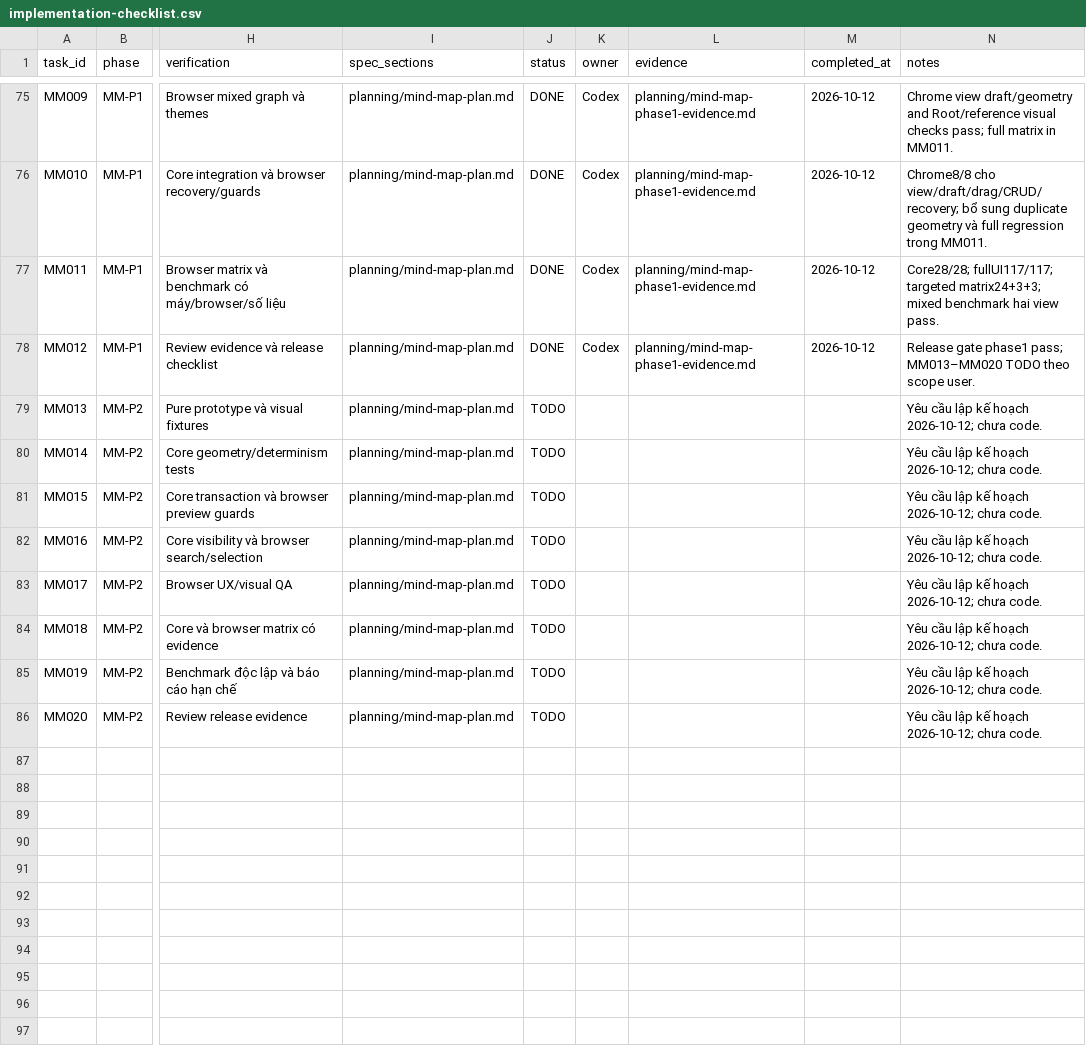
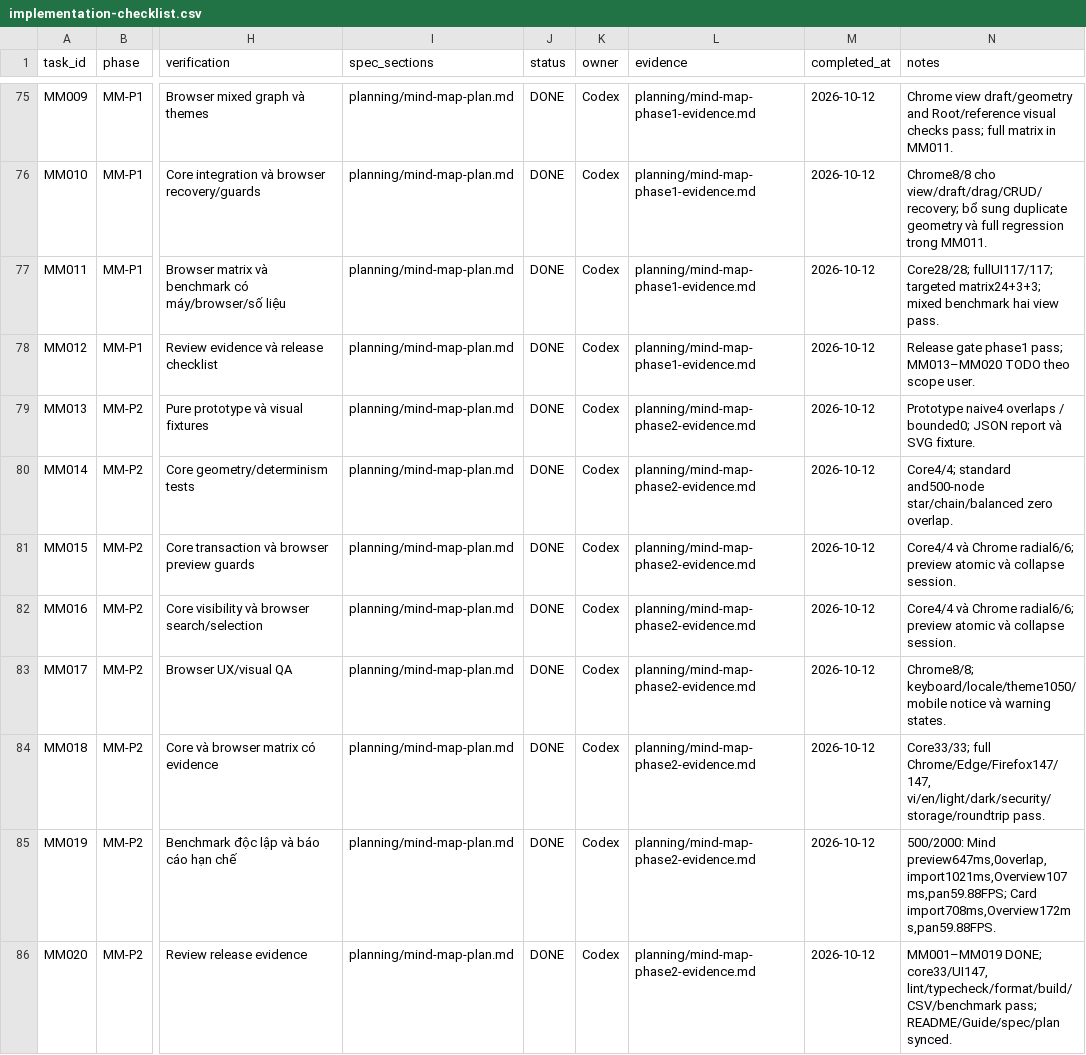
Before and after one commit to duyduyly/board, a CSV file: planning/implementation-checklist.csv, drawn as a sheet; only a part is shown, gaps mark what is left out; the diff names each change by its address in the sheet, - before the commit and + after, or states it on an @@ line.

Commit message:
feat: add radial mind map preview and branch collapse

```diff
--- a/planning/implementation-checklist.csv
+++ b/planning/implementation-checklist.csv
-J79:J86 (status): TODO
+J79:J86 (status): DONE
-K79:K86 (owner): (empty)
+K79:K86 (owner): Codex
-L79:L86 (evidence): (empty)
+L79:L86 (evidence): planning/mind-map-phase2-evidence.md
-M79:M86 (completed_at): (empty)
+M79:M86 (completed_at): 2026-10-12
-N79 (notes): Yêu cầu lập kế hoạch 2026-10-12; chưa code.
+N79 (notes): Prototype naive4 overlaps / bounded0; JSON report và SVG fixture.
-N80 (notes): Yêu cầu lập kế hoạch 2026-10-12; chưa code.
+N80 (notes): Core4/4; standard and500-node star/chain/balanced zero overlap.
-N81:N82 (notes): Yêu cầu lập kế hoạch 2026-10-12; chưa code.
+N81:N82 (notes): Core4/4 và Chrome radial6/6; preview atomic và collapse session.
-N83 (notes): Yêu cầu lập kế hoạch 2026-10-12; chưa code.
+N83 (notes): Chrome8/8; keyboard/locale/theme1050/mobile notice và warning states.
-N84 (notes): Yêu cầu lập kế hoạch 2026-10-12; chưa code.
+N84 (notes): Core33/33; full Chrome/Edge/Firefox147/147, vi/en/light/dark/security/storage/roundtrip pass.
-N85 (notes): Yêu cầu lập kế hoạch 2026-10-12; chưa code.
+N85 (notes): 500/2000: Mind preview647ms,0overlap,import1021ms,Overview107ms,pan59.88FPS; Card import708ms,Overview172ms,pan59.88FPS.
-N86 (notes): Yêu cầu lập kế hoạch 2026-10-12; chưa code.
+N86 (notes): MM001–MM019 DONE; core33/UI147, lint/typecheck/format/build/CSV/benchmark pass; README/Guide/spec/plan synced.
```
Also changed, not shown: planning/mind-map-checklist.csv, 37 other files.
